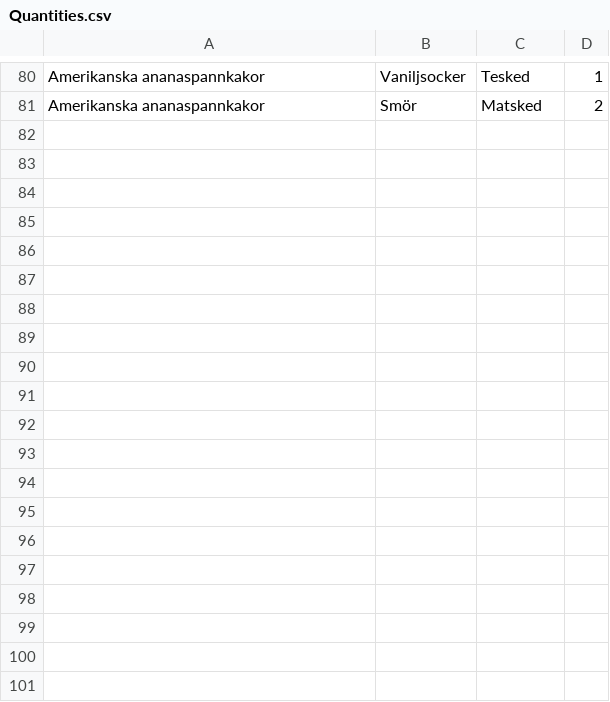
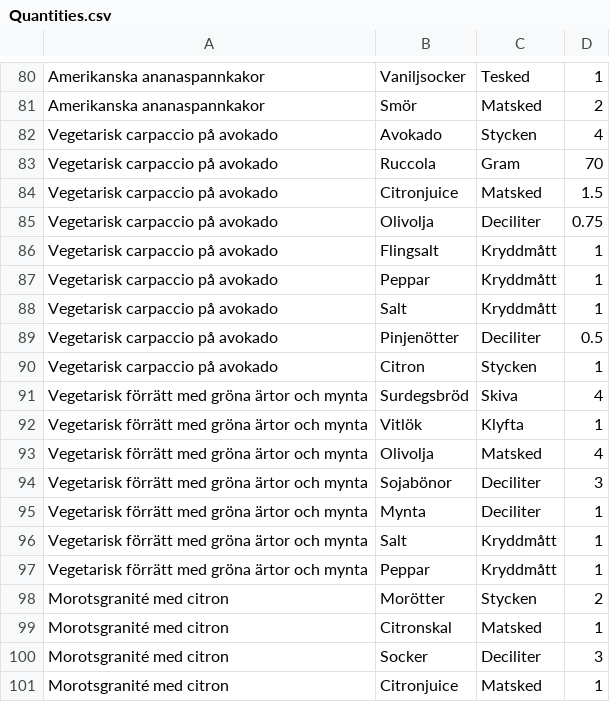
Before and after one commit to nlandegren/recipe-app-fullstack, a CSV file: FullStackRecipeApp/FullStackRecipeApp/Data/Quantities.csv, drawn as a sheet; only a part is shown, gaps mark what is left out; the diff covers the shown part only; the diff names each change by its address in the sheet, - before the commit and + after, or states it on an @@ line.

```diff
--- a/FullStackRecipeApp/FullStackRecipeApp/Data/Quantities.csv
+++ b/FullStackRecipeApp/FullStackRecipeApp/Data/Quantities.csv
+row 82: Vegetarisk carpaccio på avokado | Avokado | Stycken | 4
+row 83: Vegetarisk carpaccio på avokado | Ruccola | Gram | 70
+row 84: Vegetarisk carpaccio på avokado | Citronjuice | Matsked | 1.5
+row 85: Vegetarisk carpaccio på avokado | Olivolja | Deciliter | 0.75
+row 86: Vegetarisk carpaccio på avokado | Flingsalt | Kryddmått | 1
+row 87: Vegetarisk carpaccio på avokado | Peppar | Kryddmått | 1
+row 88: Vegetarisk carpaccio på avokado | Salt | Kryddmått | 1
+row 89: Vegetarisk carpaccio på avokado | Pinjenötter | Deciliter | 0.5
+row 90: Vegetarisk carpaccio på avokado | Citron | Stycken | 1
+row 91: Vegetarisk förrätt med gröna ärtor och mynta | Surdegsbröd | Skiva | 4
+row 92: Vegetarisk förrätt med gröna ärtor och mynta | Vitlök | Klyfta | 1
+row 93: Vegetarisk förrätt med gröna ärtor och mynta | Olivolja | Matsked | 4
+row 94: Vegetarisk förrätt med gröna ärtor och mynta | Sojabönor | Deciliter | 3
+row 95: Vegetarisk förrätt med gröna ärtor och mynta | Mynta | Deciliter | 1
+row 96: Vegetarisk förrätt med gröna ärtor och mynta | Salt | Kryddmått | 1
+row 97: Vegetarisk förrätt med gröna ärtor och mynta | Peppar | Kryddmått | 1
+row 98: Morotsgranité med citron | Morötter | Stycken | 2
+row 99: Morotsgranité med citron | Citronskal | Matsked | 1
+row 100: Morotsgranité med citron | Socker | Deciliter | 3
+row 101: Morotsgranité med citron | Citronjuice | Matsked | 1
```
Also changed, not shown: 17 added rows elsewhere in this file, FullStackRecipeApp/FullStackRecipeApp/Data/Ingredients.csv, FullStackRecipeApp/FullStackRecipeApp/Data/Recipes.csv, 48 other files.
